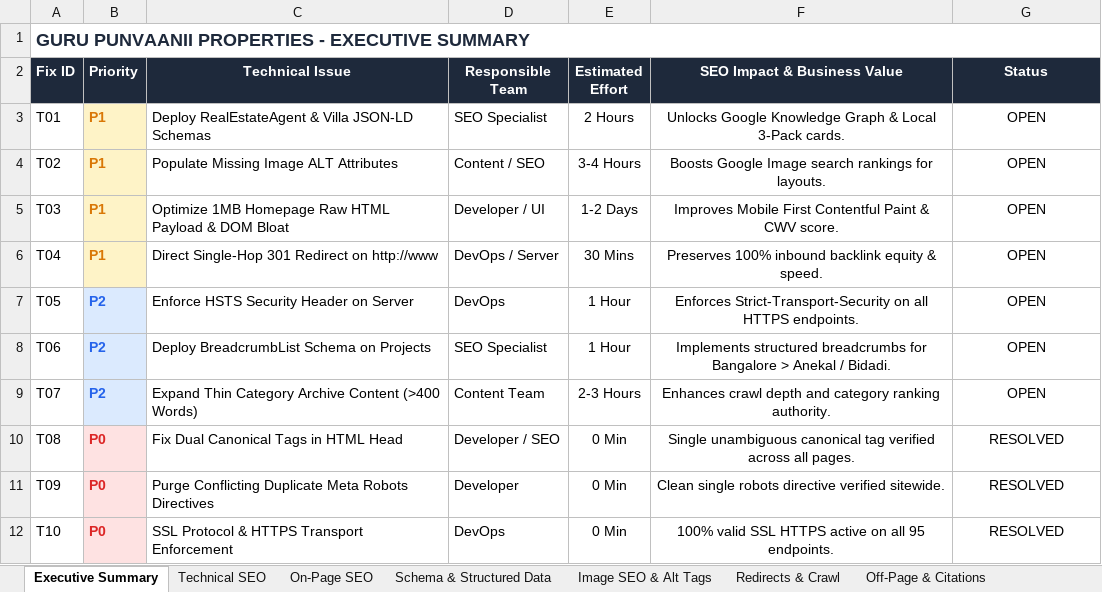
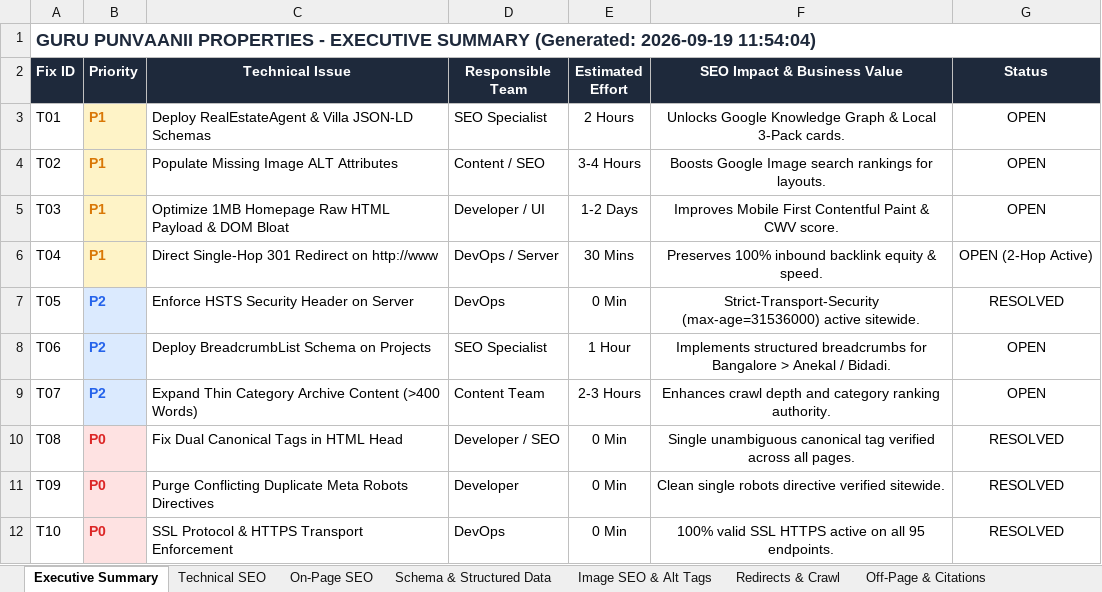
Before and after one commit to sachinlawaniya/seo, an Excel workbook: Guru_Punvaanii_Complete_SEO_Audit_Report.xlsx, sheet Executive Summary, drawn as a sheet; values as stored, in another font and other column widths than the file's, no borders; the diff names each change by its address in the sheet, - before the commit and + after, or states it on an @@ line.

```diff
--- a/Guru_Punvaanii_Complete_SEO_Audit_Report.xlsx (sheet Executive Summary)
+++ b/Guru_Punvaanii_Complete_SEO_Audit_Report.xlsx (sheet Executive Summary)
-A1 (Fix ID): …EXECUTIVE SUMMARY
+A1 (Fix ID): …EXECUTIVE SUMMARY (Generated: 2026-09-19 11:54:04)
-G6 (Status): OPEN
+G6 (Status): OPEN (2-Hop Active)
-E7 (Estimated Effort): 1 Hour
+E7 (Estimated Effort): 0 Min
-F7 (SEO Impact & Business Value): Enforces Strict-Transport-Security on all HTTPS endpoints.
+F7 (SEO Impact & Business Value): Strict-Transport-Security (max-age=31536000) active sitewide.
-G7 (Status): OPEN
+G7 (Status): RESOLVED
```
Also changed, not shown: sheet Image SEO & Alt Tags, sheet Redirects & Crawl, sheet Off-Page & Citations, sheet 30-Day Action Plan, sheet Schema & Structured Data, sheet Technical SEO, 1 more sheet, 9 other files.
